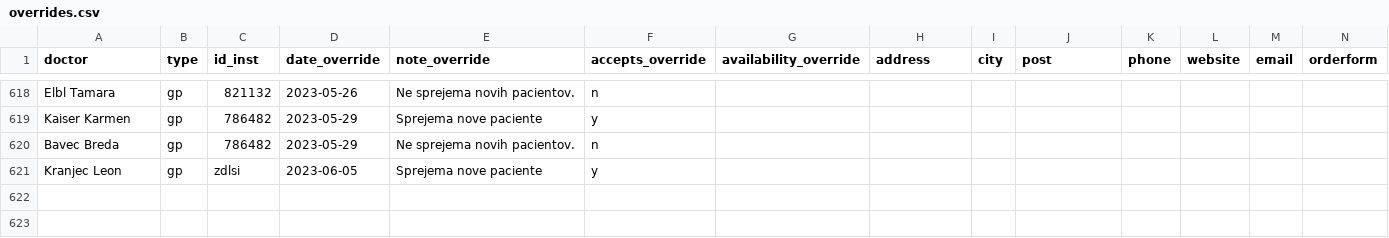
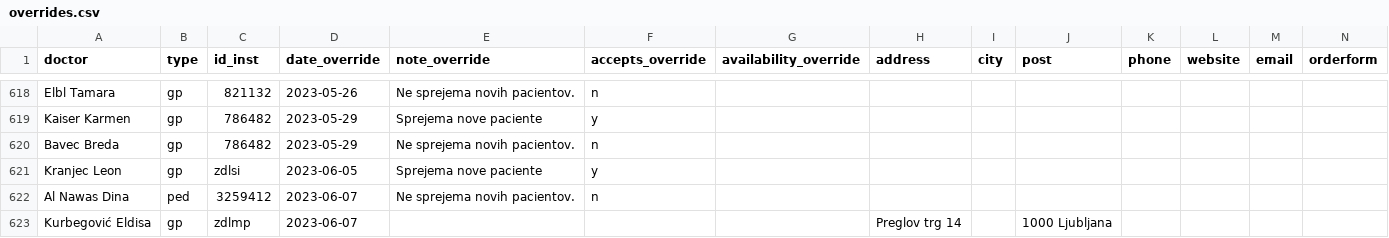
Before and after one commit to sledilnik/zdravniki-data, a CSV file: csv/overrides.csv, drawn as a sheet; only a part is shown, gaps mark what is left out; the diff names each change by its address in the sheet, - before the commit and + after, or states it on an @@ line.

```diff
--- a/csv/overrides.csv
+++ b/csv/overrides.csv
+row 622: Al Nawas Dina | ped | 3259412 | 2023-06-07 | Ne sprejema novih pacientov. | n
+row 623: Kurbegović Eldisa | gp | zdlmp | 2023-06-07 |  |  |  | Preglov trg 14 |  | 1000 Ljubljana
```
Also changed, not shown: csv/doctors.csv, csv/stats-overrides-accepts.csv, 4 other files.
